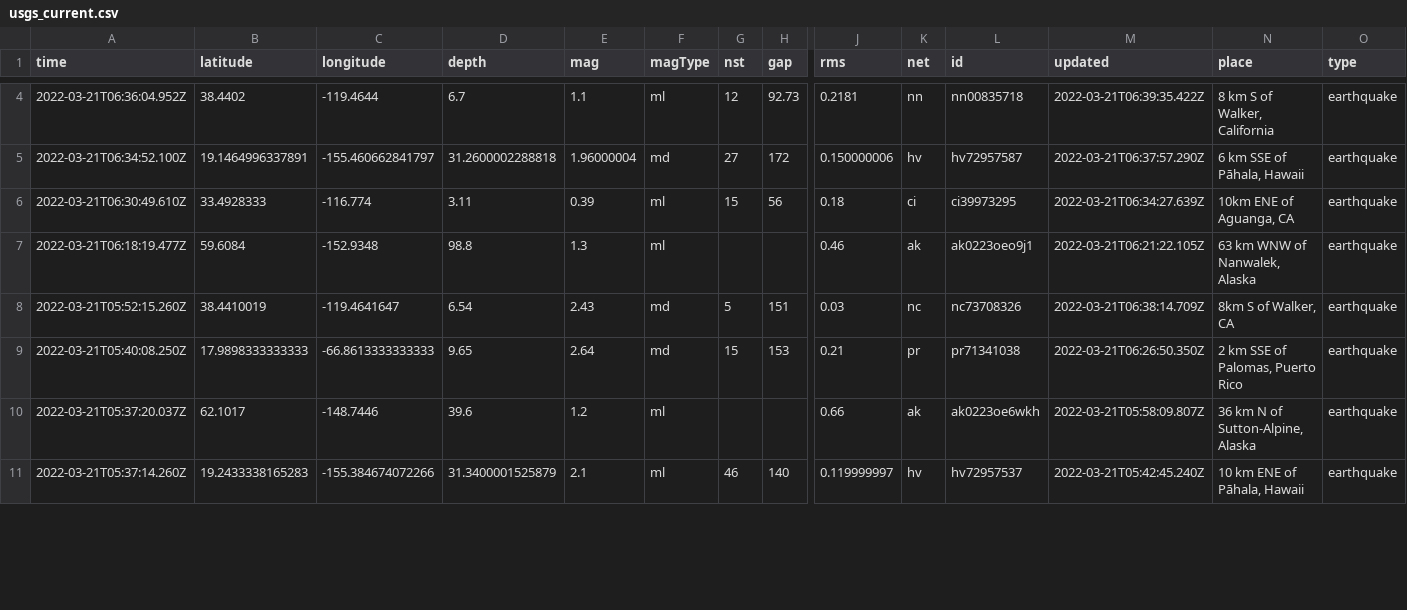
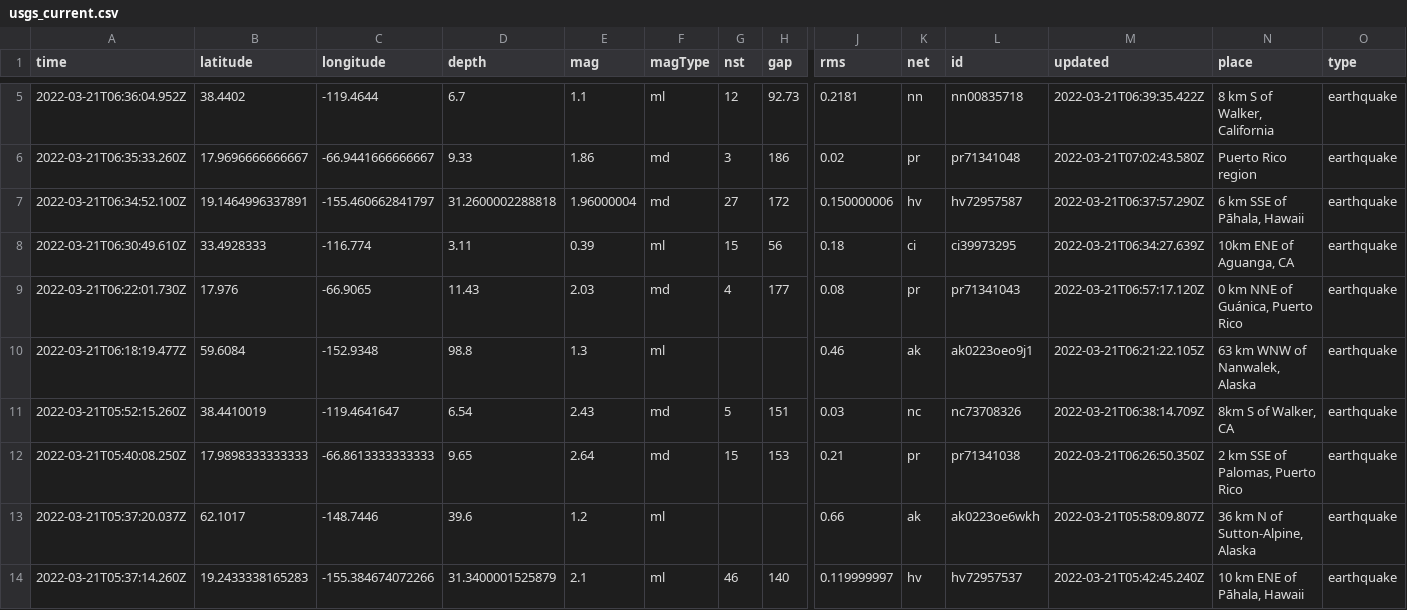
Before and after one commit to JohnnyBerkeley/Nicar2022_actions, a CSV file: usgs_current.csv, drawn as a sheet; only a part is shown, gaps mark what is left out; rows hold the shown columns only; the diff covers the shown part only; the diff names each change by its address in the sheet, - before the commit and + after, or states it on an @@ line.

```diff
--- a/usgs_current.csv
+++ b/usgs_current.csv
+row 6: 2022-03-21T06:35:33.260Z | 17.9696666666667 | -66.9441666666667 | 9.33 | 1.86 | md | 3 | 186 | 0.02 | pr | pr71341048 | 2022-03-21T07:02:43.580Z | Puerto Rico region | earthquake
+row 9: 2022-03-21T06:22:01.730Z | 17.976 | -66.9065 | 11.43 | 2.03 | md | 4 | 177 | 0.08 | pr | pr71341043 | 2022-03-21T06:57:17.120Z | 0 km NNE of Guánica, Puerto Rico | earthquake
```
Also changed, not shown: 1 added row, 1 removed row and 19 edited cells elsewhere in this file, usgs_main.csv.
